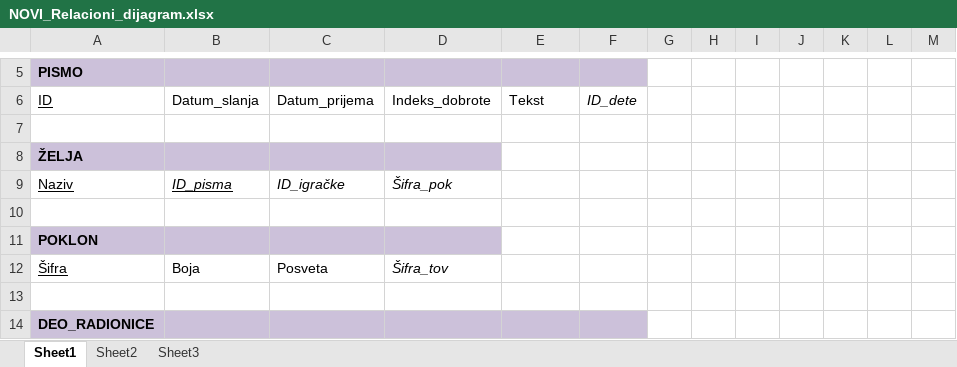
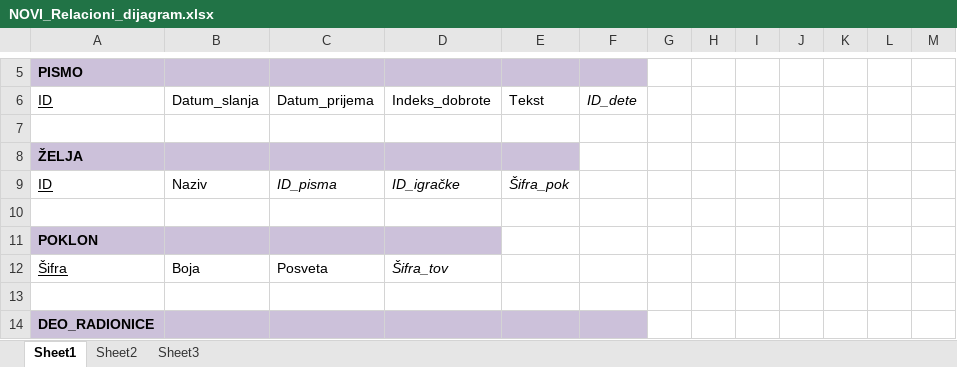
Before and after one commit to anitaaleksic/DedaMrazovaRadionica, an Excel workbook: NOVI_Relacioni_dijagram.xlsx, sheet Sheet1, drawn as a sheet; only a part is shown, gaps mark what is left out; values as stored, in another font and other column widths than the file's, no borders; removed rows and columns are numbered as before the commit, all else as after; the diff names each change by its address in the sheet, - before the commit and + after, or states it on an @@ line.

Commit message:
dijagram

```diff
--- a/NOVI_Relacioni_dijagram.xlsx (sheet Sheet1)
+++ b/NOVI_Relacioni_dijagram.xlsx (sheet Sheet1)
-E8 fill: none
+E8 fill: #CCC1DA
-row 9: Naziv | ID_pisma | ID_igračke | Šifra_pok
+row 9: ID | Naziv | ID_pisma | ID_igračke | Šifra_pok
```
